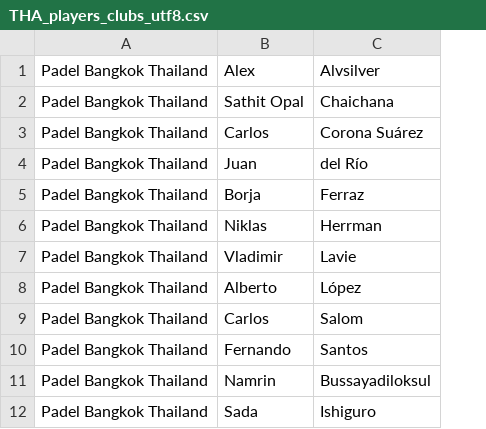
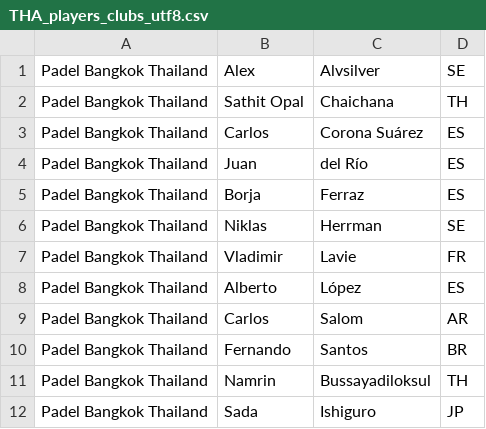
Before and after one commit to Padelanalytics/padelanalytics, a CSV file: tournaments/csv/THA_players_clubs_utf8.csv, drawn as a sheet; only a part is shown; the diff names each change by its address in the sheet, - before the commit and + after, or states it on an @@ line.

Commit message:
Update THA_players_clubs_utf8.csv with countries

```diff
--- a/tournaments/csv/THA_players_clubs_utf8.csv
+++ b/tournaments/csv/THA_players_clubs_utf8.csv
+column D, rows 1-12: SE | TH | ES | ES | ES | SE | FR | ES | AR | BR | TH | JP
```
